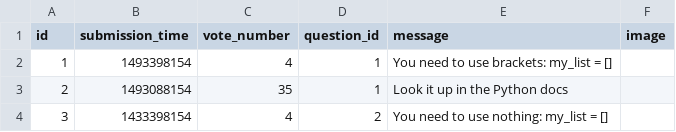
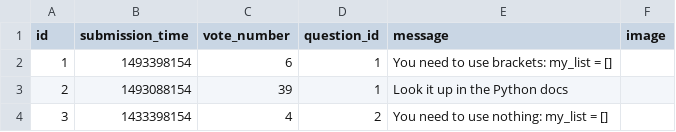
Before and after one commit to Nicolae-Peptea/AskMate, a CSV file: data_play/answer.csv, drawn as a sheet.

Commit message:
answer voting implemented

```diff
--- a/data_play/answer.csv
+++ b/data_play/answer.csv
@@ -1,4 +1,4 @@
 id,submission_time,vote_number,question_id,message,image
-1,1493398154,4,1,You need to use brackets: my_list = [],
-2,1493088154,35,1,Look it up in the Python docs,
+1,1493398154,6,1,You need to use brackets: my_list = [],
+2,1493088154,39,1,Look it up in the Python docs,
 3,1433398154,4,2,You need to use nothing: my_list = [],
```
Also changed, not shown: data_play/question.csv, 1 other file.
